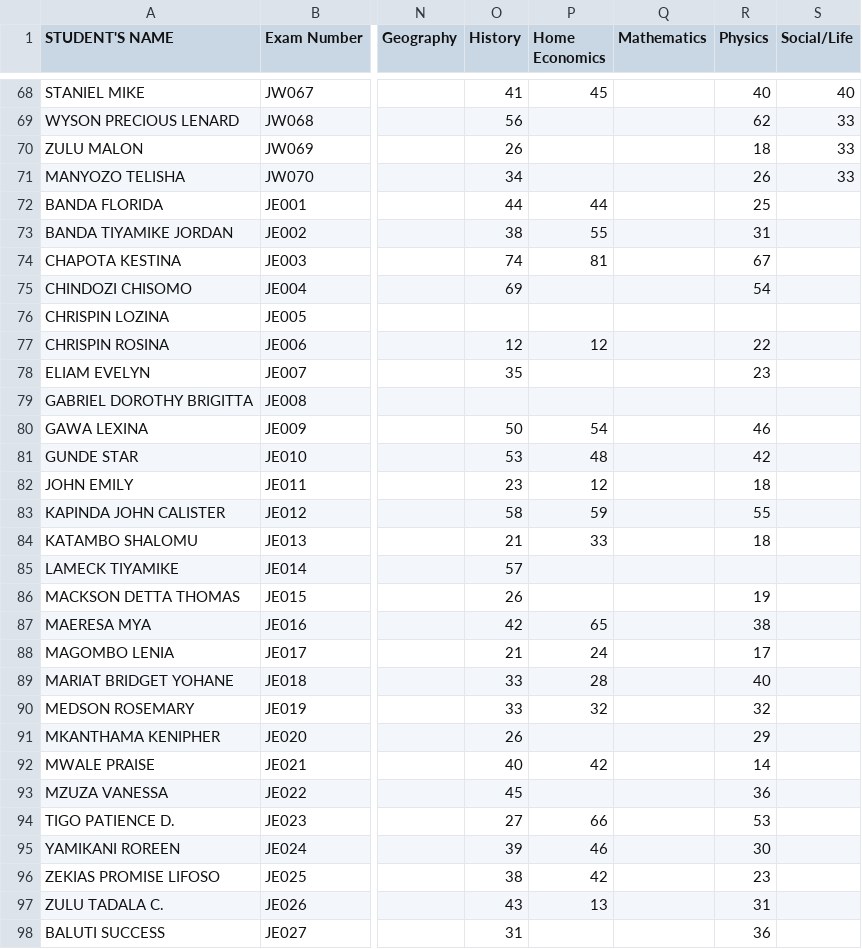
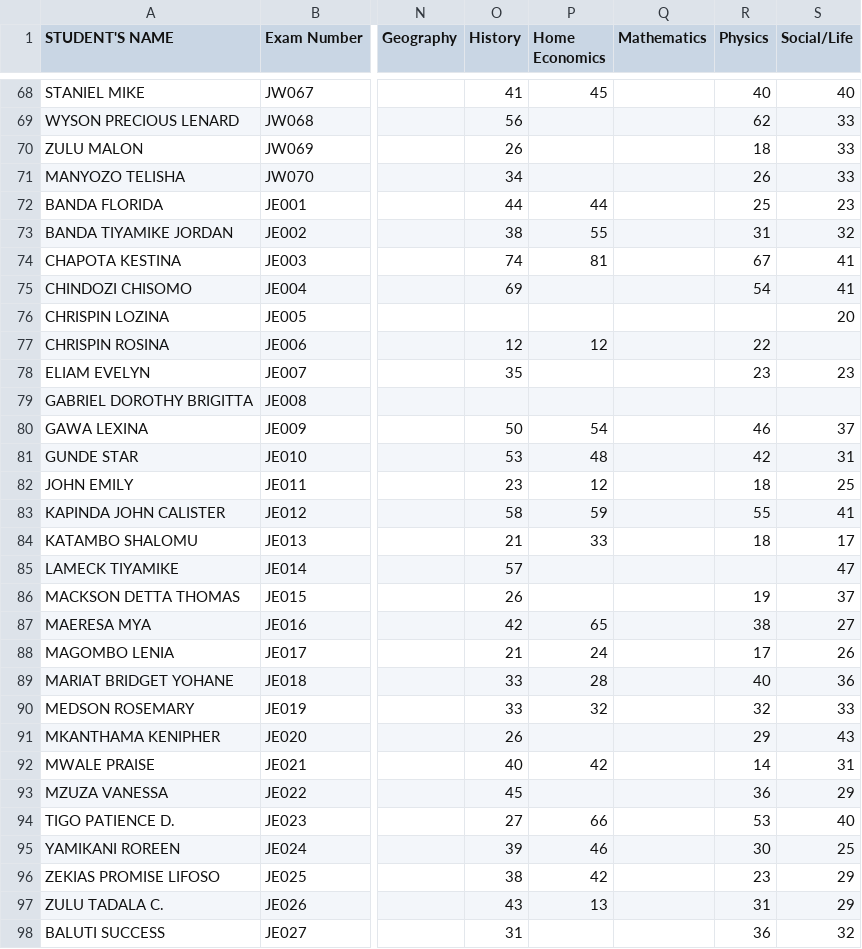
Before and after one commit to enitac/n, a CSV file: form1.csv, drawn as a sheet; only a part is shown, gaps mark what is left out; the diff covers the shown part only; the diff names each change by its address in the sheet, - before the commit and + after, or states it on an @@ line.

Commit message:
Update: form1 - Social/Life (30/07/2026, 15:22:06)

```diff
--- a/form1.csv
+++ b/form1.csv
-S72 (Social/Life): (empty)
+S72 (Social/Life): 23
-S73 (Social/Life): (empty)
+S73 (Social/Life): 32
-S74:S75 (Social/Life): (empty)
+S74:S75 (Social/Life): 41
-S76 (Social/Life): (empty)
+S76 (Social/Life): 20
-S78 (Social/Life): (empty)
+S78 (Social/Life): 23
-S80 (Social/Life): (empty)
+S80 (Social/Life): 37
-S81 (Social/Life): (empty)
+S81 (Social/Life): 31
-S82 (Social/Life): (empty)
+S82 (Social/Life): 25
-S83 (Social/Life): (empty)
+S83 (Social/Life): 41
-S84 (Social/Life): (empty)
+S84 (Social/Life): 17
-S85 (Social/Life): (empty)
+S85 (Social/Life): 47
-S86 (Social/Life): (empty)
+S86 (Social/Life): 37
-S87 (Social/Life): (empty)
+S87 (Social/Life): 27
-S88 (Social/Life): (empty)
+S88 (Social/Life): 26
-S89 (Social/Life): (empty)
+S89 (Social/Life): 36
-S90 (Social/Life): (empty)
+S90 (Social/Life): 33
-S91 (Social/Life): (empty)
+S91 (Social/Life): 43
-S92 (Social/Life): (empty)
+S92 (Social/Life): 31
-S93 (Social/Life): (empty)
+S93 (Social/Life): 29
-S94 (Social/Life): (empty)
+S94 (Social/Life): 40
-S95 (Social/Life): (empty)
+S95 (Social/Life): 25
-S96:S97 (Social/Life): (empty)
+S96:S97 (Social/Life): 29
-S98 (Social/Life): (empty)
+S98 (Social/Life): 32
```
Also changed, not shown: 37 edited cells elsewhere in this file.
